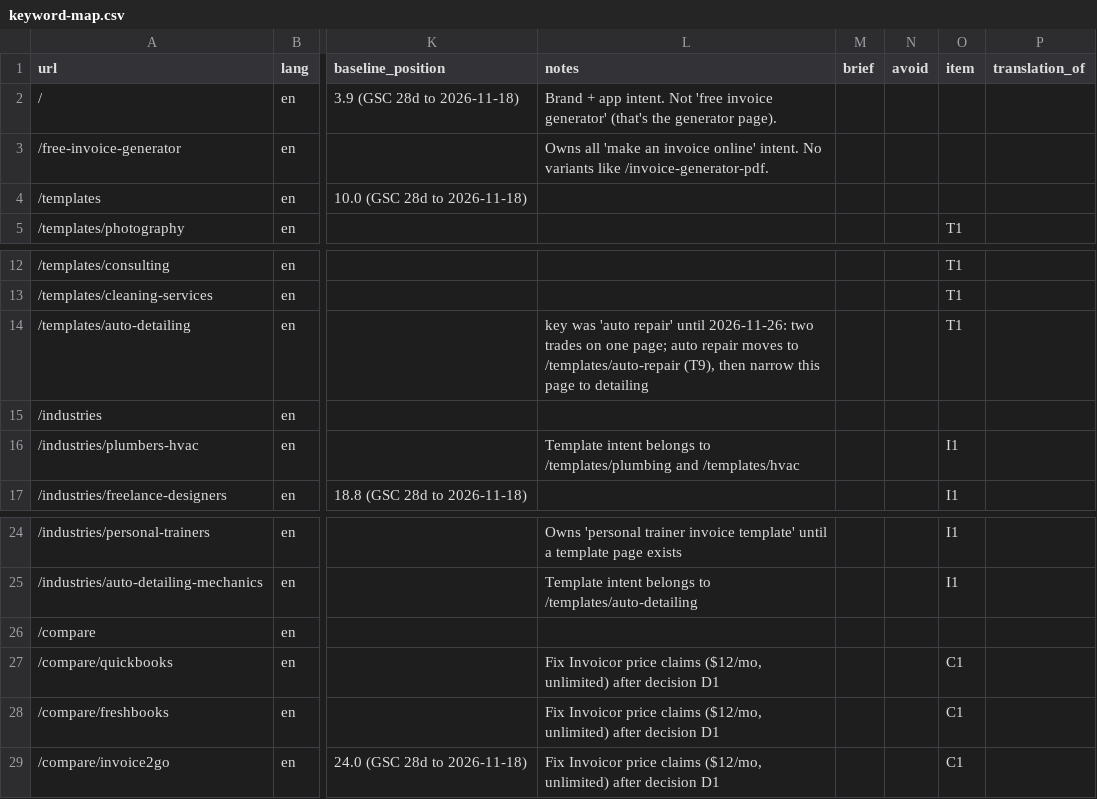
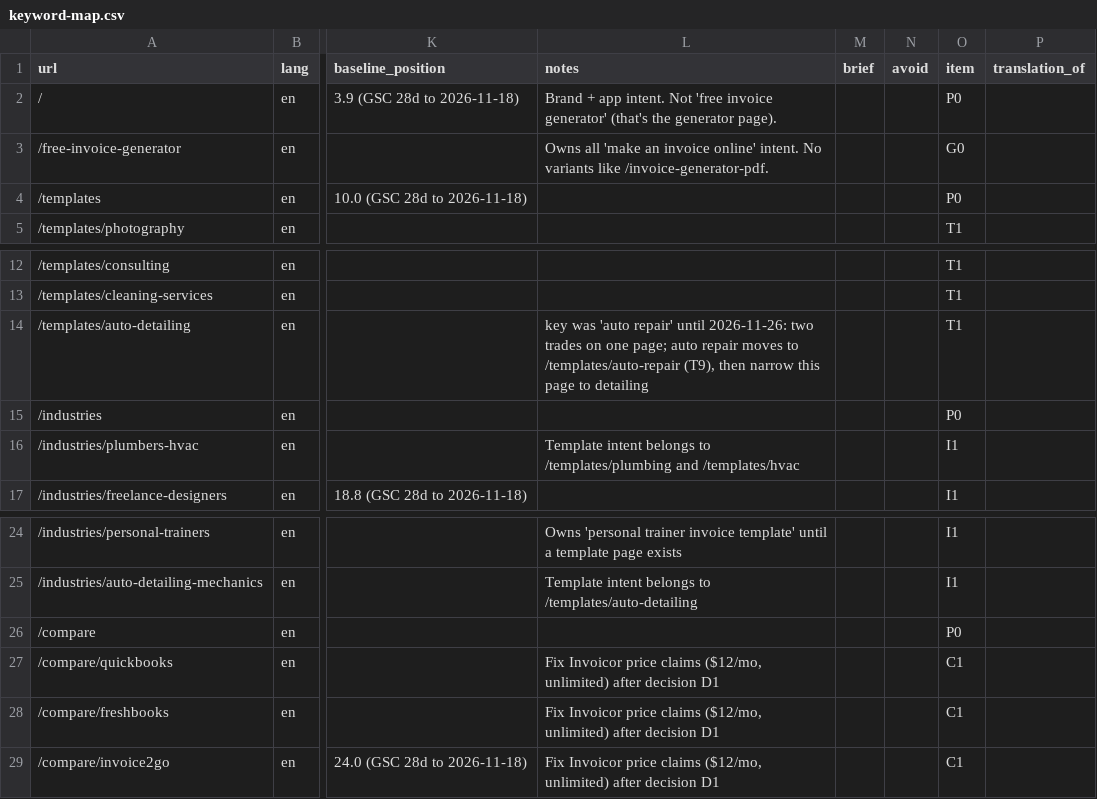
Before and after one commit to xgino/invoicor_web, a CSV file: seo/keyword-map.csv, drawn as a sheet; only a part is shown, gaps mark what is left out; the diff covers the shown part only; the diff names each change by its address in the sheet, - before the commit and + after, or states it on an @@ line.

Commit message:
feat(seo): every live page in an item and ticked: TL0 tools, G0 generator, P0 core pages, BL1–BL2 blog; their translations tick L281–L310 (R3)

```diff
--- a/seo/keyword-map.csv
+++ b/seo/keyword-map.csv
-O2 (item): (empty)
+O2 (item): P0
-O3 (item): (empty)
+O3 (item): G0
-O4 (item): (empty)
+O4 (item): P0
-O15 (item): (empty)
+O15 (item): P0
-O26 (item): (empty)
+O26 (item): P0
```
Also changed, not shown: 43 edited cells elsewhere in this file, 13 other files.
